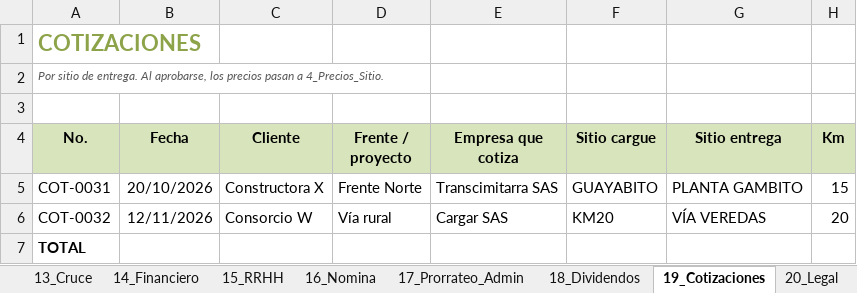
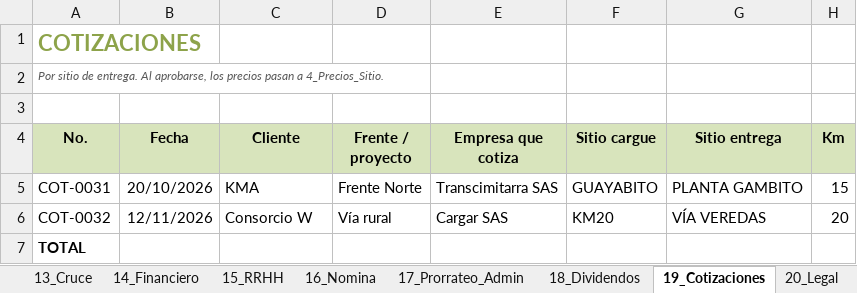
Before and after one commit to valdanisas/ControlViajesValdani, an Excel workbook: docs/Esquema_Modulos_Control_Transporte.xlsx, sheet 19_Cotizaciones, drawn as a sheet; only a part is shown; values as stored, in another font and other column widths than the file's, no borders; the diff names each change by its address in the sheet, - before the commit and + after, or states it on an @@ line.

```diff
--- a/docs/Esquema_Modulos_Control_Transporte.xlsx (sheet 19_Cotizaciones)
+++ b/docs/Esquema_Modulos_Control_Transporte.xlsx (sheet 19_Cotizaciones)
-C5 (Cliente): Constructora X
+C5 (Cliente): KMA
```
Also changed, not shown: sheet 9_Operacion, sheet 14_Financiero, sheet 21_Control_General, sheet 3_Frentes, sheet 20_Legal, sheet 0_Esquema.
